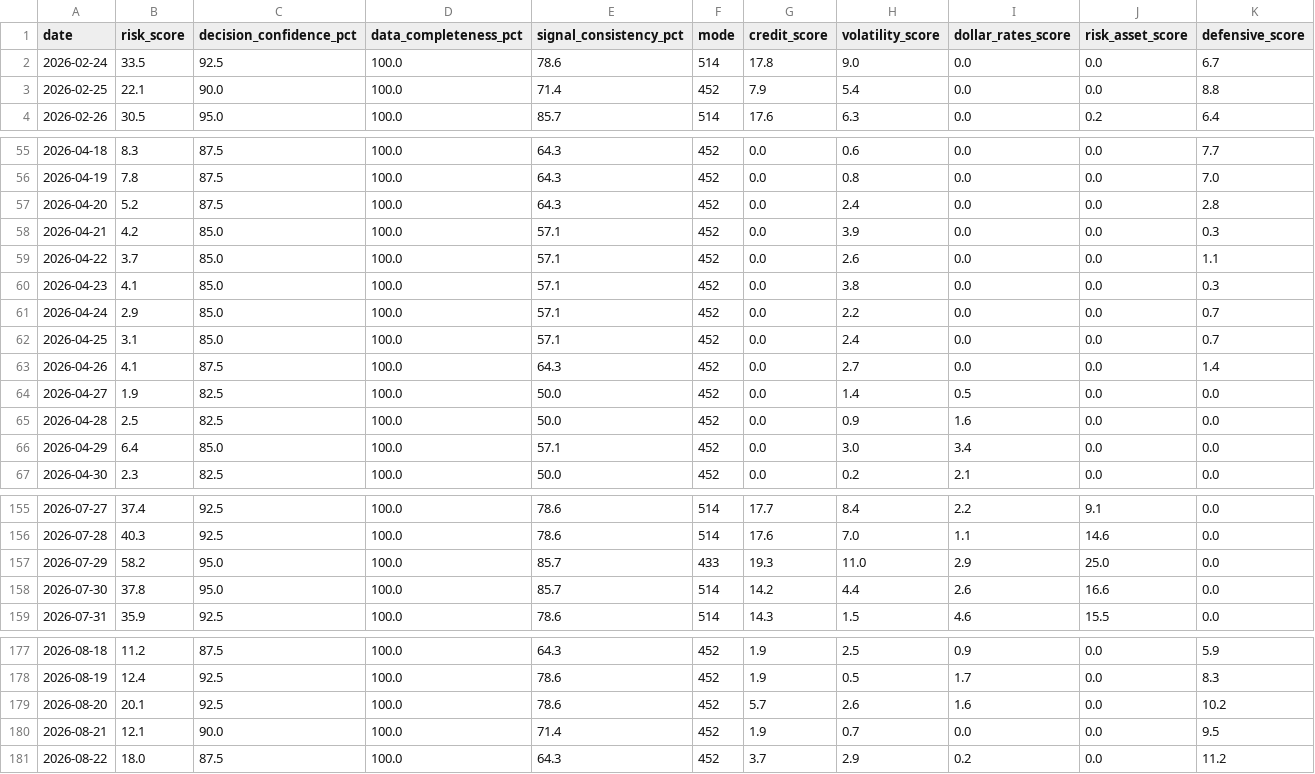
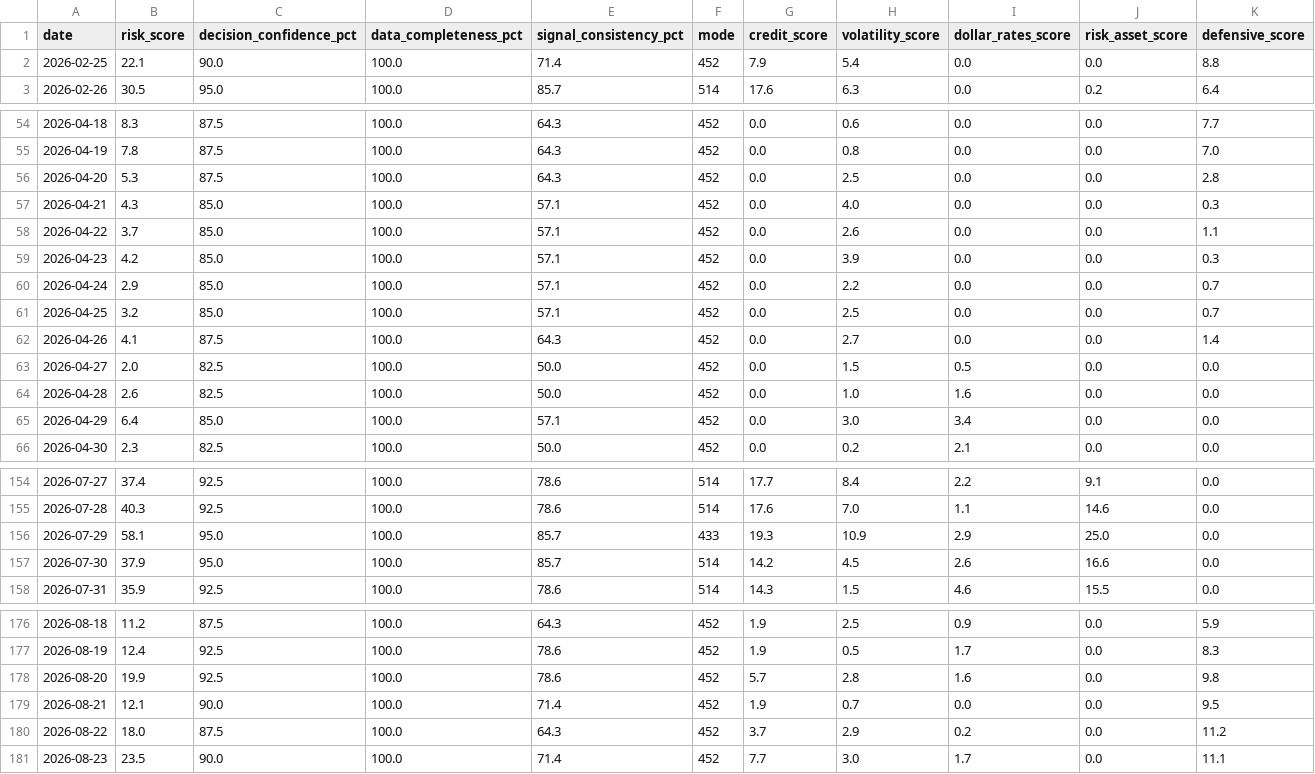
Before and after one commit to stutjeff/pios-capital-flow-engine, a CSV file: data/risk_state_history_180d.csv, drawn as a sheet; only a part is shown, gaps mark what is left out; the diff covers the shown part only.

```diff
--- a/data/risk_state_history_180d.csv
+++ b/data/risk_state_history_180d.csv
@@ -1,3 +1,2 @@
 date,risk_score,decision_confidence_pct,data_completeness_pct,signal_consistency_pct,mode,credit_score,volatility_score,dollar_rates_score,risk_asset_score,defensive_score
-2026-02-24,33.5,92.5,100.0,78.6,514,17.8,9.0,0.0,0.0,6.7
 2026-02-25,22.1,90.0,100.0,71.4,452,7.9,5.4,0.0,0.0,8.8
@@ -56,11 +55,11 @@ date,risk_score,decision_confidence_pct,data_completeness_pct,signal_consistency
 2026-04-19,7.8,87.5,100.0,64.3,452,0.0,0.8,0.0,0.0,7.0
-2026-04-20,5.2,87.5,100.0,64.3,452,0.0,2.4,0.0,0.0,2.8
-2026-04-21,4.2,85.0,100.0,57.1,452,0.0,3.9,0.0,0.0,0.3
+2026-04-20,5.3,87.5,100.0,64.3,452,0.0,2.5,0.0,0.0,2.8
+2026-04-21,4.3,85.0,100.0,57.1,452,0.0,4.0,0.0,0.0,0.3
 2026-04-22,3.7,85.0,100.0,57.1,452,0.0,2.6,0.0,0.0,1.1
-2026-04-23,4.1,85.0,100.0,57.1,452,0.0,3.8,0.0,0.0,0.3
+2026-04-23,4.2,85.0,100.0,57.1,452,0.0,3.9,0.0,0.0,0.3
 2026-04-24,2.9,85.0,100.0,57.1,452,0.0,2.2,0.0,0.0,0.7
-2026-04-25,3.1,85.0,100.0,57.1,452,0.0,2.4,0.0,0.0,0.7
+2026-04-25,3.2,85.0,100.0,57.1,452,0.0,2.5,0.0,0.0,0.7
 2026-04-26,4.1,87.5,100.0,64.3,452,0.0,2.7,0.0,0.0,1.4
-2026-04-27,1.9,82.5,100.0,50.0,452,0.0,1.4,0.5,0.0,0.0
-2026-04-28,2.5,82.5,100.0,50.0,452,0.0,0.9,1.6,0.0,0.0
+2026-04-27,2.0,82.5,100.0,50.0,452,0.0,1.5,0.5,0.0,0.0
+2026-04-28,2.6,82.5,100.0,50.0,452,0.0,1.0,1.6,0.0,0.0
 2026-04-29,6.4,85.0,100.0,57.1,452,0.0,3.0,3.4,0.0,0.0
@@ -156,4 +155,4 @@ date,risk_score,decision_confidence_pct,data_completeness_pct,signal_consistency
 2026-07-28,40.3,92.5,100.0,78.6,514,17.6,7.0,1.1,14.6,0.0
-2026-07-29,58.2,95.0,100.0,85.7,433,19.3,11.0,2.9,25.0,0.0
-2026-07-30,37.8,95.0,100.0,85.7,514,14.2,4.4,2.6,16.6,0.0
+2026-07-29,58.1,95.0,100.0,85.7,433,19.3,10.9,2.9,25.0,0.0
+2026-07-30,37.9,95.0,100.0,85.7,514,14.2,4.5,2.6,16.6,0.0
 2026-07-31,35.9,92.5,100.0,78.6,514,14.3,1.5,4.6,15.5,0.0
@@ -178,4 +177,5 @@ date,risk_score,decision_confidence_pct,data_completeness_pct,signal_consistency
 2026-08-19,12.4,92.5,100.0,78.6,452,1.9,0.5,1.7,0.0,8.3
-2026-08-20,20.1,92.5,100.0,78.6,452,5.7,2.6,1.6,0.0,10.2
+2026-08-20,19.9,92.5,100.0,78.6,452,5.7,2.8,1.6,0.0,9.8
 2026-08-21,12.1,90.0,100.0,71.4,452,1.9,0.7,0.0,0.0,9.5
 2026-08-22,18.0,87.5,100.0,64.3,452,3.7,2.9,0.2,0.0,11.2
+2026-08-23,23.5,90.0,100.0,71.4,452,7.7,3.0,1.7,0.0,11.1
```
Also changed, not shown: 34 edited cells elsewhere in this file, data/capital_flow_timeseries_180d.csv, data/factor_analysis.csv, 3 other files.
